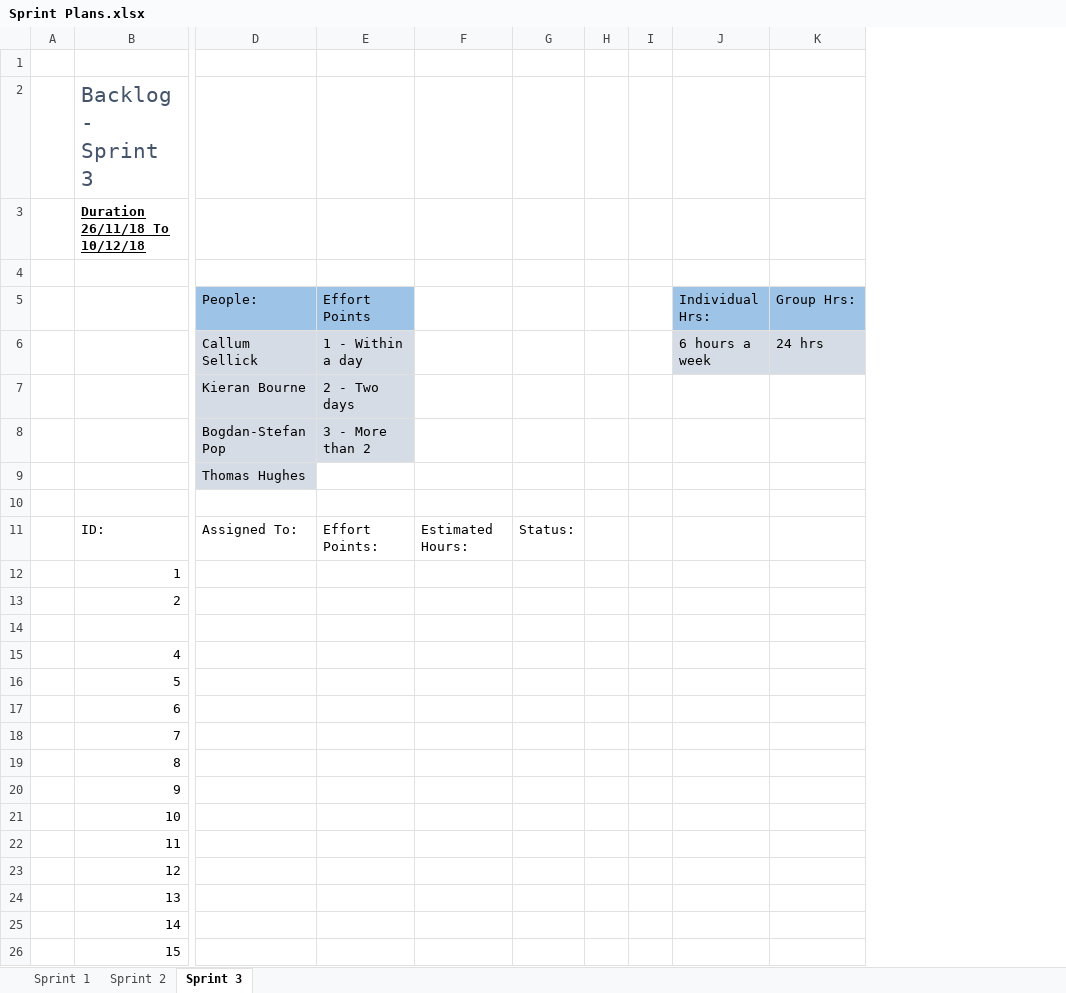
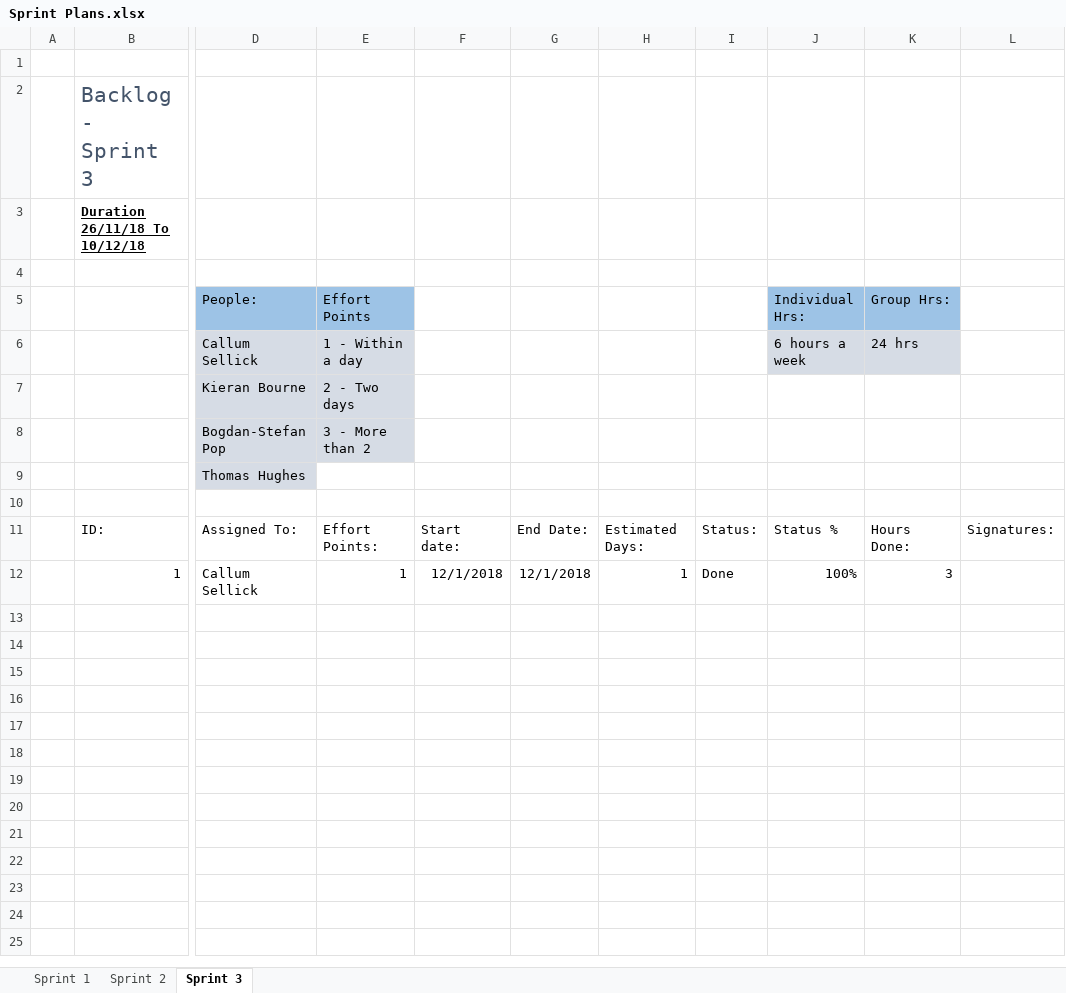
Before and after one commit to kieranbourne27/Group11AlphaCab, an Excel workbook: Documentation/Planning/Sprint Plans.xlsx, sheet Sprint 3, drawn as a sheet; only a part is shown, gaps mark what is left out; values as stored, in another font and other column widths than the file's, no borders; charts and pictures and table styles not drawn; removed rows and columns are numbered as before the commit, all else as after; rows hold the shown columns only; the diff names each change by its address in the sheet, - before the commit and + after, or states it on an @@ line.

Commit message:
Add files via upload
Updated the Gantt chart to show progress made.

```diff
--- a/Documentation/Planning/Sprint Plans.xlsx (sheet Sprint 3)
+++ b/Documentation/Planning/Sprint Plans.xlsx (sheet Sprint 3)
-column F, row 11: Estimated Hours:
+column F, rows 11-12: Start date: | 12/1/2018
+column G, rows 11-12: End Date: | 12/1/2018
+column H, rows 11-12: Estimated Days: | 1
-column H, empty
-column I, empty
+column L, row 11: Signatures:
-J11: (empty)
+J11: Status %
-K11: (empty)
+K11: Hours Done:
-row 12:  | 1
-row 13:  | 2
-row 12: (empty)
+row 12:  | 1 | Callum Sellick | 1 | 12/1/2018 | 12/1/2018 | 1 | Done | 100% | 3
-row 15:  | 4
-row 16:  | 5
-row 17:  | 6
-row 18:  | 7
-row 19:  | 8
-row 20:  | 9
-row 21:  | 10
-row 22:  | 11
-row 23:  | 12
-row 24:  | 13
-row 25:  | 14
-row 26:  | 15
```
Also changed, not shown: charts or pictures.
